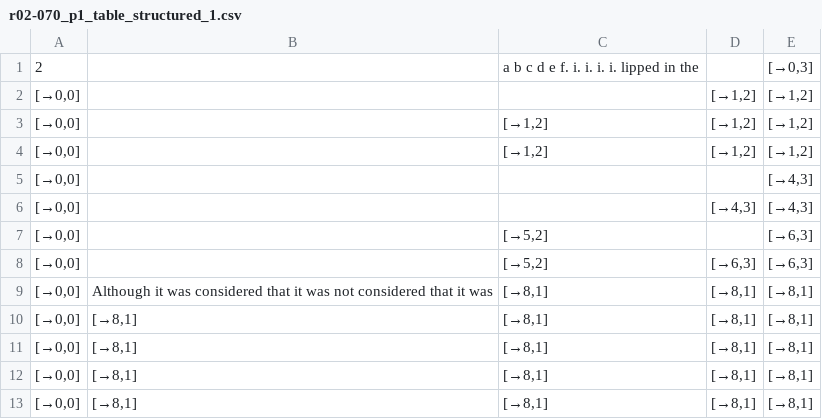
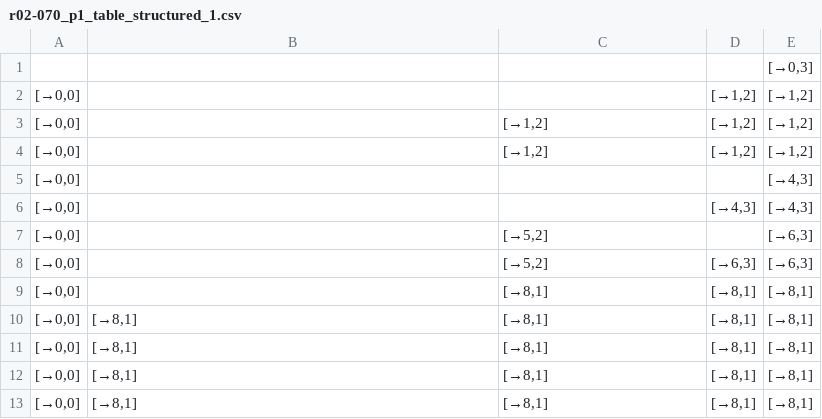
Before and after one commit to SaKinLord/doc_processing_pipeline, a CSV file: output/tables/r02-070_p1_table_structured_1.csv, drawn as a sheet.

```diff
--- a/output/tables/r02-070_p1_table_structured_1.csv
+++ b/output/tables/r02-070_p1_table_structured_1.csv
@@ -1,2 +1,2 @@
-2,,a b c d e f. i. i. i. i. lipped in the,,"[→0,3]"
+,,,,"[→0,3]"
 "[→0,0]",,,"[→1,2]","[→1,2]"
@@ -8,3 +8,3 @@
 "[→0,0]",,"[→5,2]","[→6,3]","[→6,3]"
-"[→0,0]",Although it was considered that it was not considered that it was,"[→8,1]","[→8,1]","[→8,1]"
+"[→0,0]",,"[→8,1]","[→8,1]","[→8,1]"
 "[→0,0]","[→8,1]","[→8,1]","[→8,1]","[→8,1]"
```
Also changed, not shown: output/tables/83772145_p1_table_structured_1.csv, output/tables/Generated Image October 30, 2025 - 4_55PM_p1_table_structured_1.csv, 41 other files.
